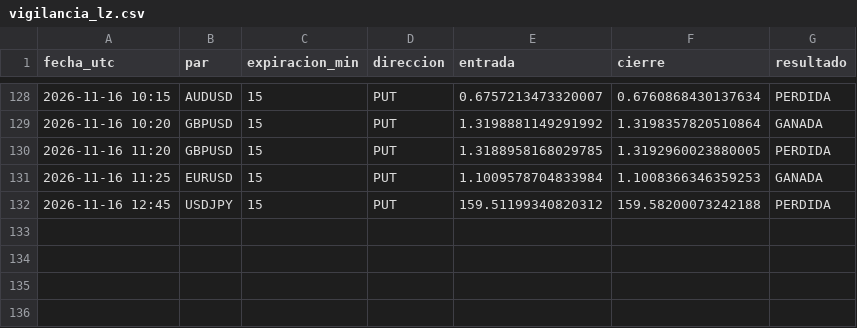
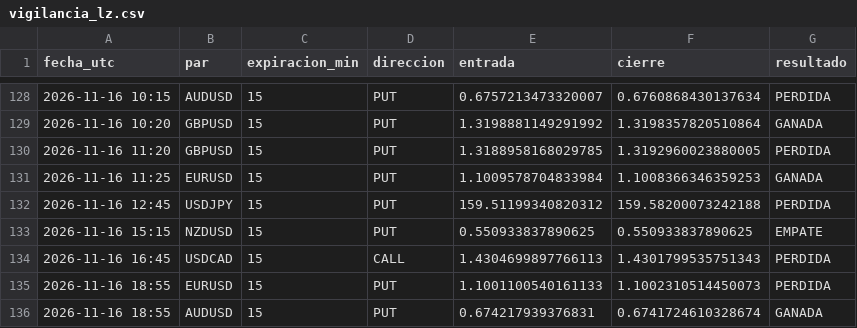
Before and after one commit to brandyherrera944-art/bot-senales, a CSV file: vigilancia_lz.csv, drawn as a sheet; only a part is shown, gaps mark what is left out.

```diff
--- a/vigilancia_lz.csv
+++ b/vigilancia_lz.csv
@@ -132 +132,5 @@ fecha_utc,par,expiracion_min,direccion,entrada,cierre,resultado
 2026-11-16 12:45,USDJPY,15,PUT,159.51199340820312,159.58200073242188,PERDIDA
+2026-11-16 15:15,NZDUSD,15,PUT,0.550933837890625,0.550933837890625,EMPATE
+2026-11-16 16:45,USDCAD,15,CALL,1.4304699897766113,1.4301799535751343,PERDIDA
+2026-11-16 18:55,EURUSD,15,PUT,1.1001100540161133,1.1002310514450073,PERDIDA
+2026-11-16 18:55,AUDUSD,15,PUT,0.674217939376831,0.6741724610328674,GANADA
```
Also changed, not shown: estrategias_nuevas.csv, vigilancia.csv, 3 other files.
